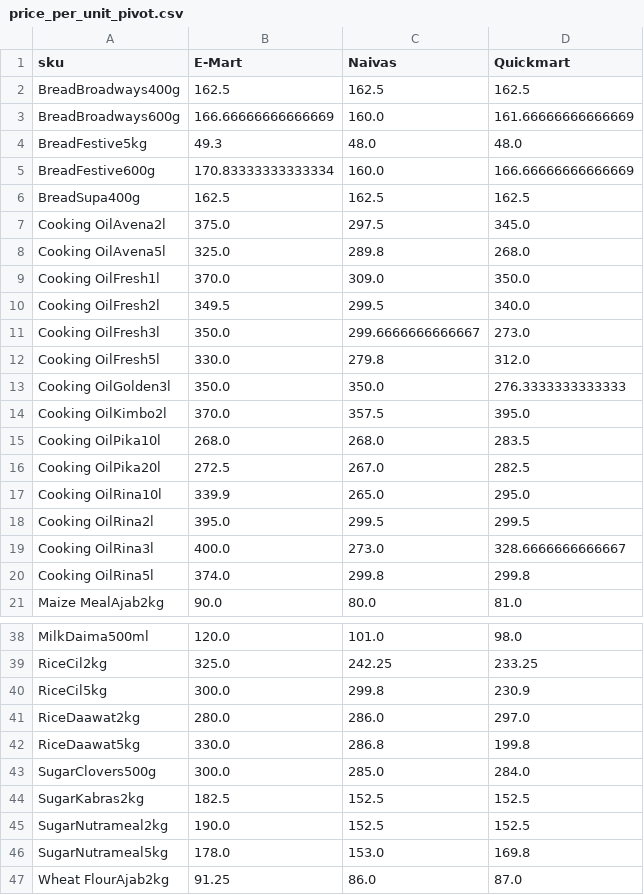
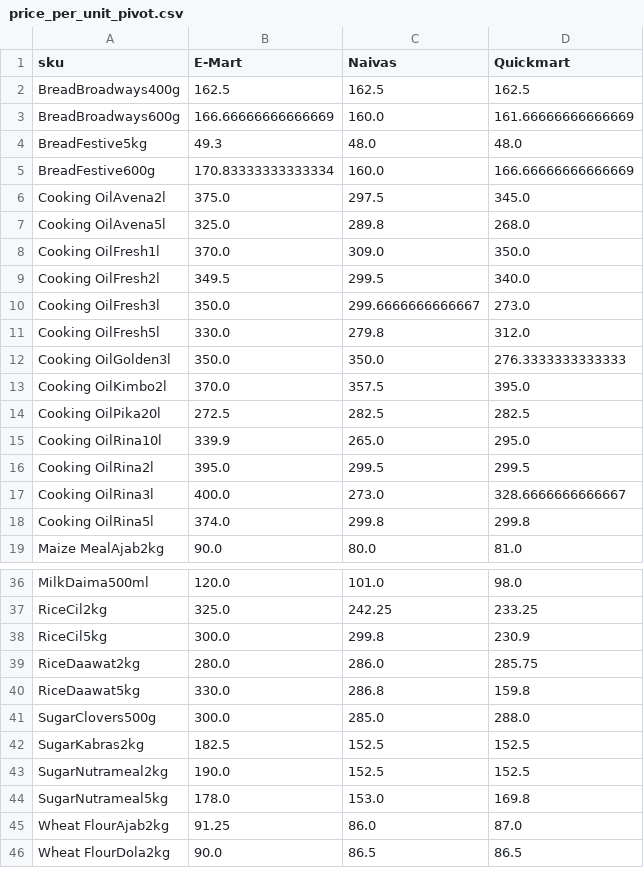
Before and after one commit to odawadavid/Webscraping, a CSV file: data/analytics/price_per_unit_pivot.csv, drawn as a sheet; only a part is shown, gaps mark what is left out; the shorter side is filled out with more unchanged rows.

```diff
--- a/data/analytics/price_per_unit_pivot.csv
+++ b/data/analytics/price_per_unit_pivot.csv
@@ -5,3 +5,2 @@ BreadFestive5kg,49.3,48.0,48.0
 BreadFestive600g,170.83333333333334,160.0,166.66666666666669
-BreadSupa400g,162.5,162.5,162.5
 Cooking OilAvena2l,375.0,297.5,345.0
@@ -14,4 +13,3 @@ Cooking OilGolden3l,350.0,350.0,276.3333333333333
 Cooking OilKimbo2l,370.0,357.5,395.0
-Cooking OilPika10l,268.0,268.0,283.5
-Cooking OilPika20l,272.5,267.0,282.5
+Cooking OilPika20l,272.5,282.5,282.5
 Cooking OilRina10l,339.9,265.0,295.0
@@ -40,5 +38,5 @@ RiceCil2kg,325.0,242.25,233.25
 RiceCil5kg,300.0,299.8,230.9
-RiceDaawat2kg,280.0,286.0,297.0
-RiceDaawat5kg,330.0,286.8,199.8
-SugarClovers500g,300.0,285.0,284.0
+RiceDaawat2kg,280.0,286.0,285.75
+RiceDaawat5kg,330.0,286.8,159.8
+SugarClovers500g,300.0,285.0,288.0
 SugarKabras2kg,182.5,152.5,152.5
```
Also changed, not shown: data/processed/latest_items.csv, data/raw/emart.csv, 4 other files.
